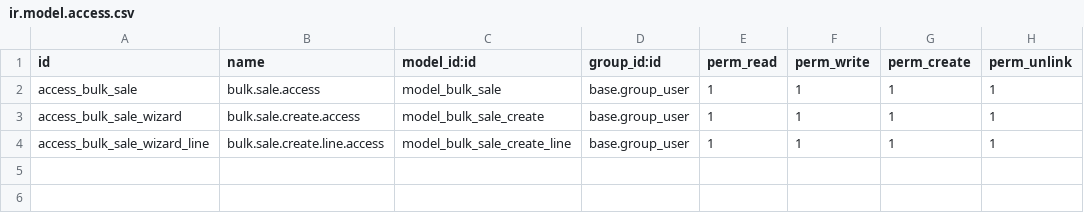
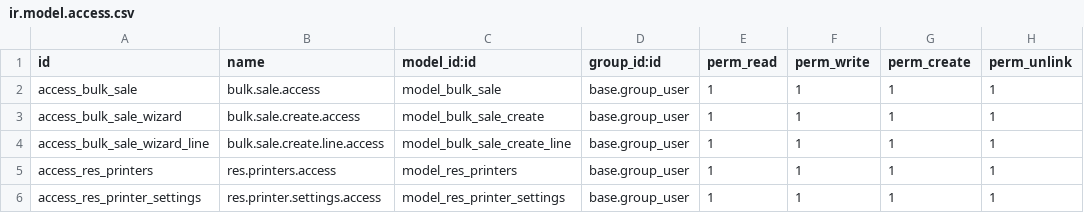
Before and after one commit to herawais/Birdiebox, a CSV file: AddOns/BirdieBoxCustomizations/security/ir.model.access.csv, drawn as a sheet.

Commit message:
printer access rights

```diff
--- a/AddOns/BirdieBoxCustomizations/security/ir.model.access.csv
+++ b/AddOns/BirdieBoxCustomizations/security/ir.model.access.csv
@@ -4 +4,3 @@ access_bulk_sale_wizard,bulk.sale.create.access,model_bulk_sale_create,base.grou
 access_bulk_sale_wizard_line,bulk.sale.create.line.access,model_bulk_sale_create_line,base.group_user,1,1,1,1
+access_res_printers,res.printers.access,model_res_printers,base.group_user,1,1,1,1
+access_res_printer_settings,res.printer.settings.access,model_res_printer_settings,base.group_user,1,1,1,1
```
